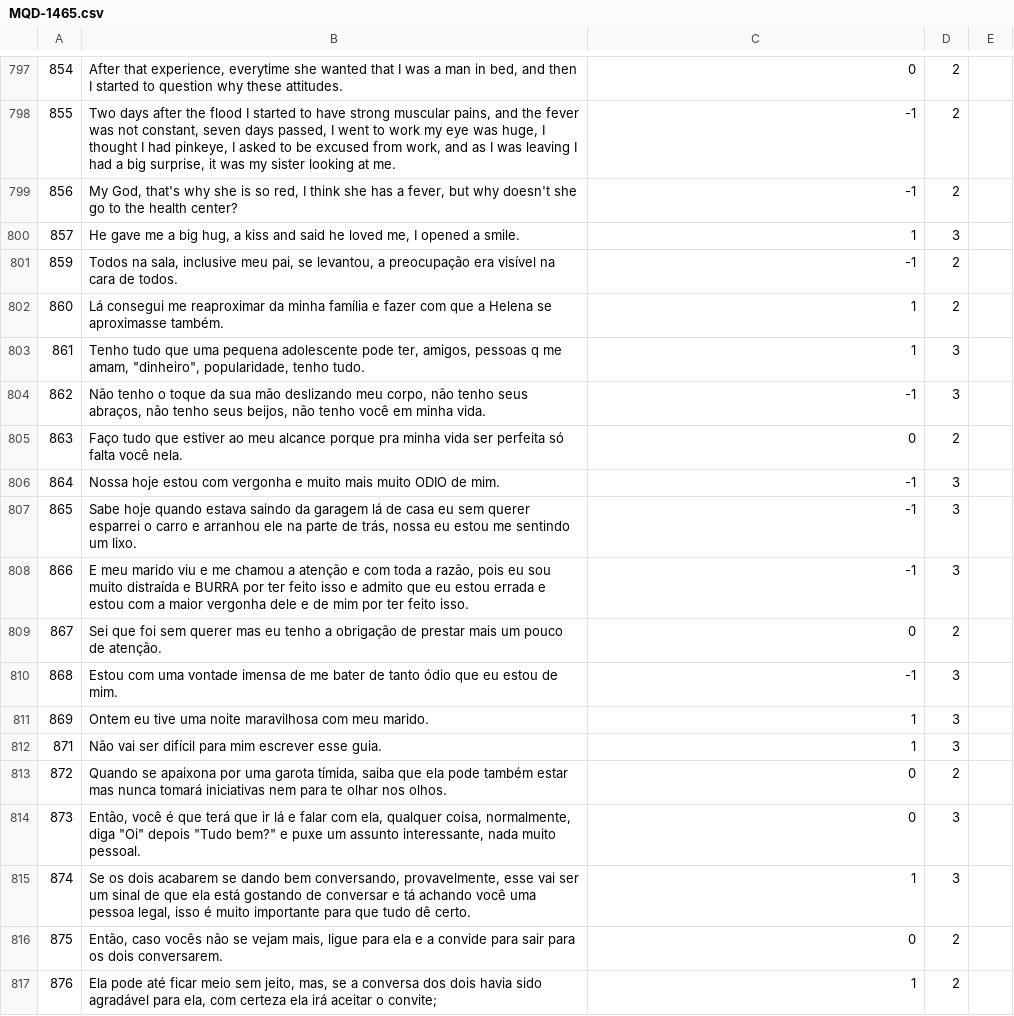
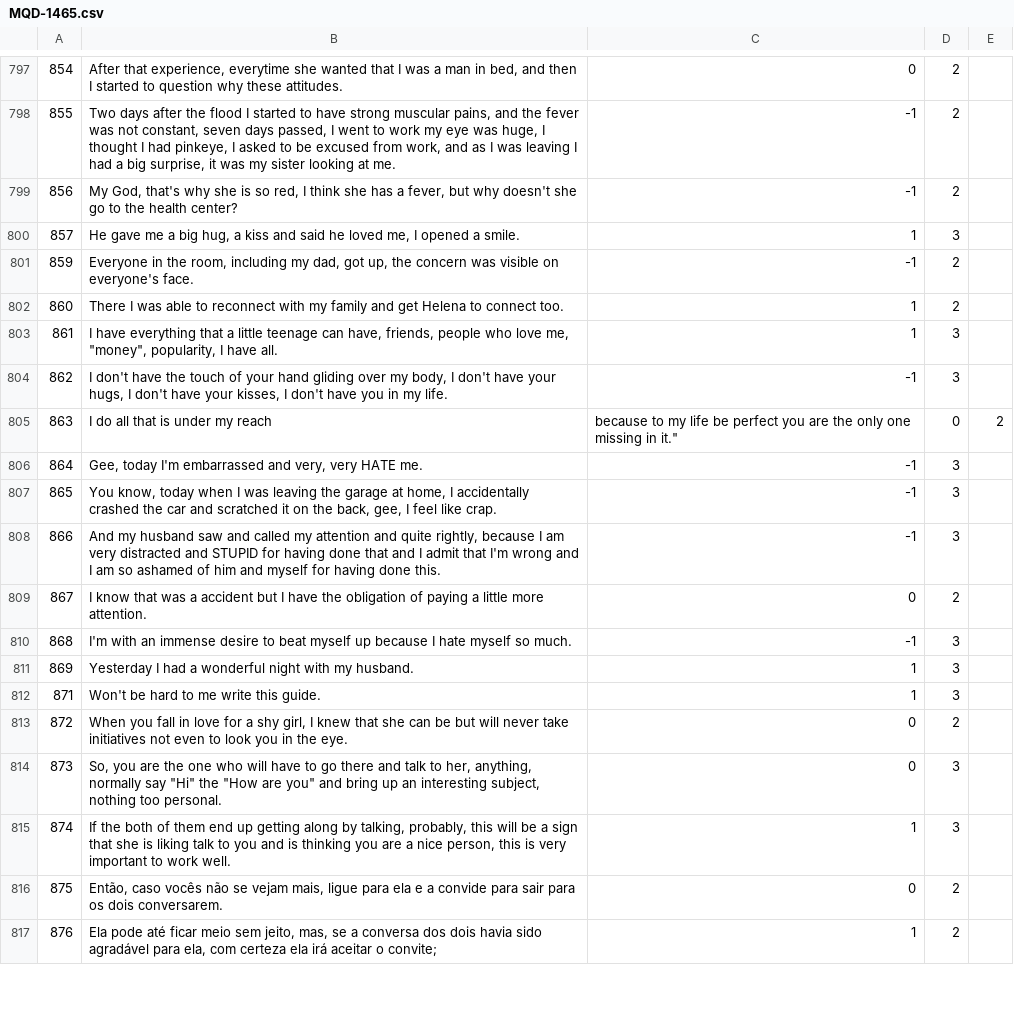
Before and after one commit to AlexanderIan53/AlexanderIan53-HoraComplementar-Traducao, a CSV file: MQD-1465.csv, drawn as a sheet; only a part is shown, gaps mark what is left out.

Commit message:
Update MQD-1465.csv

```diff
--- a/MQD-1465.csv
+++ b/MQD-1465.csv
@@ -800,17 +800,17 @@
 "857","He gave me a big hug, a kiss and said he loved me, I opened a smile.","1","3"
-"859","Todos na sala, inclusive meu pai, se levantou, a preocupação era visível na cara de todos.","-1","2"
-"860","Lá consegui me reaproximar da minha família e fazer com que a Helena se aproximasse também.","1","2"
-"861","Tenho tudo que uma pequena adolescente pode ter, amigos, pessoas q me amam, ""dinheiro"", popularidade, tenho tudo.","1","3"
-"862","Não tenho o toque da sua mão deslizando meu corpo, não tenho seus abraços, não tenho seus beijos, não tenho você em minha vida.","-1","3"
-"863","Faço tudo que estiver ao meu alcance porque pra minha vida ser perfeita só falta você nela.","0","2"
-"864","Nossa hoje estou com vergonha e muito mais muito ODIO de mim.","-1","3"
-"865","Sabe hoje quando estava saindo da garagem lá de casa eu sem querer esparrei o carro e arranhou ele na parte de trás, nossa eu estou me sentindo um lixo.","-1","3"
-"866","E meu marido viu e me chamou a atenção e com toda a razão, pois eu sou muito distraída e BURRA por ter feito isso e admito que eu estou errada e estou com a maior vergonha dele e de mim por ter feito isso.","-1","3"
-"867","Sei que foi sem querer mas eu tenho a obrigação de prestar mais um pouco de atenção.","0","2"
-"868","Estou com uma vontade imensa de me bater de tanto ódio que eu estou de mim.","-1","3"
-"869","Ontem eu tive uma noite maravilhosa com meu marido.","1","3"
-"871","Não vai ser difícil para mim escrever esse guia.","1","3"
-"872","Quando se apaixona por uma garota tímida, saiba que ela pode também estar mas nunca tomará iniciativas nem para te olhar nos olhos.","0","2"
-"873","Então, você é que terá que ir lá e falar com ela, qualquer coisa, normalmente, diga ""Oi"" depois ""Tudo bem?"" e puxe um assunto interessante, nada muito pessoal.","0","3"
-"874","Se os dois acabarem se dando bem conversando, provavelmente, esse vai ser um sinal de que ela está gostando de conversar e tá achando você uma pessoa legal, isso é muito importante para que tudo dê certo.","1","3"
+"859","Everyone in the room, including my dad, got up, the concern was visible on everyone's face.","-1","2"
+"860","There I was able to reconnect with my family and get Helena to connect too.","1","2"
+"861","I have everything that a little teenage can have, friends, people who love me, ""money"", popularity, I have all.","1","3"
+"862","I don't have the touch of your hand gliding over my body, I don't have your hugs, I don't have your kisses, I don't have you in my life.","-1","3"
+"863",I do all that is under my reach, because to my life be perfect you are the only one missing in it.","0","2"
+"864","Gee, today I'm embarrassed and very, very HATE me.","-1","3"
+"865","You know, today when I was leaving the garage at home, I accidentally crashed the car and scratched it on the back, gee, I feel like crap.","-1","3"
+"866","And my husband saw and called my attention and quite rightly, because I am very distracted and STUPID for having done that and I admit that I'm wrong and I am so ashamed of him and myself for having done this.","-1","3"
+"867","I know that was a accident but I have the obligation of paying a little more attention.","0","2"
+"868","I'm with an immense desire to beat myself up because I hate myself so much.","-1","3"
+"869","Yesterday I had a wonderful night with my husband.","1","3"
+"871","Won't be hard to me write this guide.","1","3"
+"872","When you fall in love for a shy girl, I knew that she can be but will never take initiatives not even to look you in the eye.","0","2"
+"873","So, you are the one who will have to go there and talk to her, anything, normally say ""Hi"" the ""How are you"" and bring up an interesting subject, nothing too personal.","0","3"
+"874","If the both of them end up getting along by talking, probably, this will be a sign that she is liking talk to you and is thinking you are a nice person, this is very important to work well.","1","3"
 "875","Então, caso vocês não se vejam mais, ligue para ela e a convide para sair para os dois conversarem.","0","2"
```
